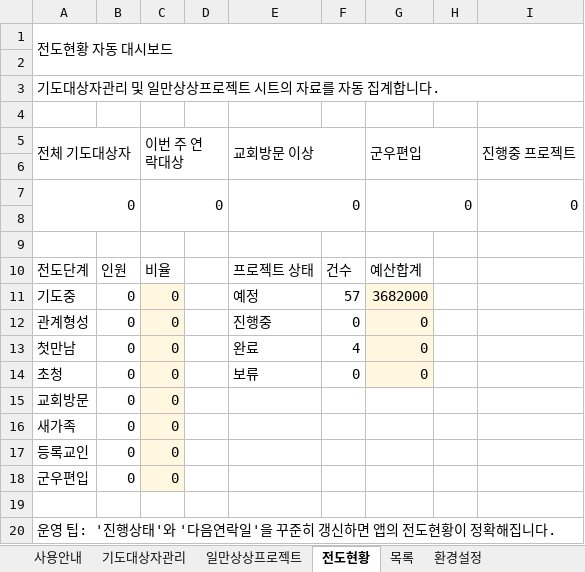
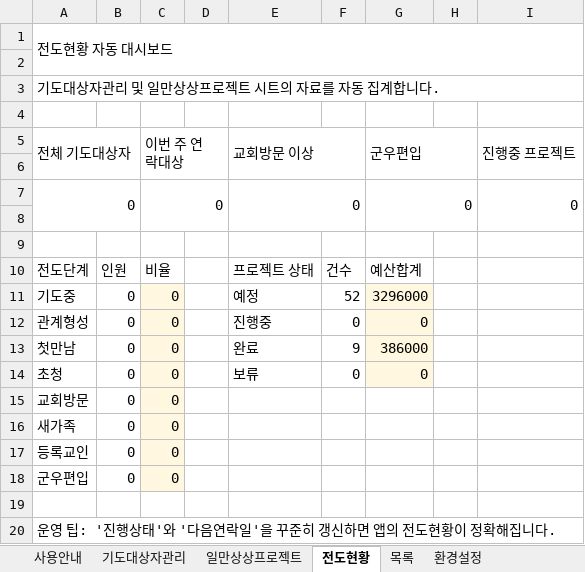
Before and after one commit to cjy3757-stack/gesms-v10, an Excel workbook: GESMS_전도영혼구원_표준자료양식_V3.1_버전자동연동.xlsx, sheet 전도현황, drawn as a sheet; values as stored, in another font and other column widths than the file's, no borders; charts and pictures and conditional formats not drawn; the diff names each change by its address in the sheet, - before the commit and + after, or states it on an @@ line.

```diff
--- a/GESMS_전도영혼구원_표준자료양식_V3.1_버전자동연동.xlsx (sheet 전도현황)
+++ b/GESMS_전도영혼구원_표준자료양식_V3.1_버전자동연동.xlsx (sheet 전도현황)
-F11: 57
+F11: 52
-G11 (군우편입): 3682000
+G11 (군우편입): 3296000
-F13: 4
+F13: 9
-G13 (군우편입): 0
+G13 (군우편입): 386000
```
Also changed, not shown: sheet 일만상상프로젝트, charts or pictures.
